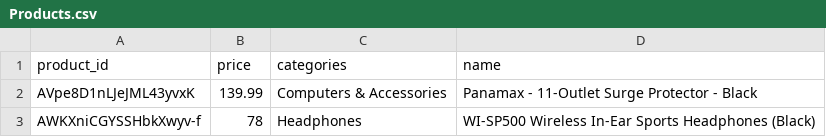
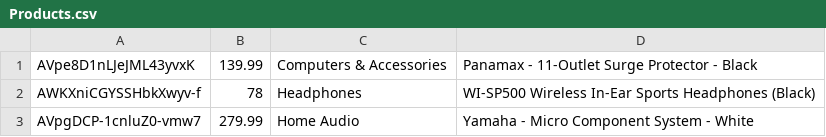
Before and after one commit to christian-edwards/Project3, a CSV file: input/Products.csv, drawn as a sheet; only a part is shown; the shorter side is filled out with more unchanged rows; the diff names each change by its address in the sheet, - before the commit and + after, or states it on an @@ line.

```diff
--- a/input/Products.csv
+++ b/input/Products.csv
-row 1: product_id | price | categories | name
```
Also changed, not shown: 2 other files.
